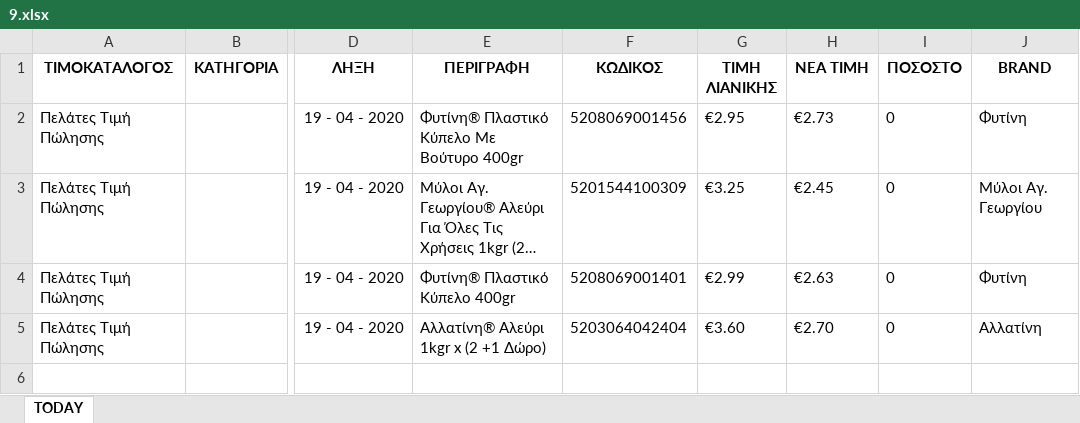
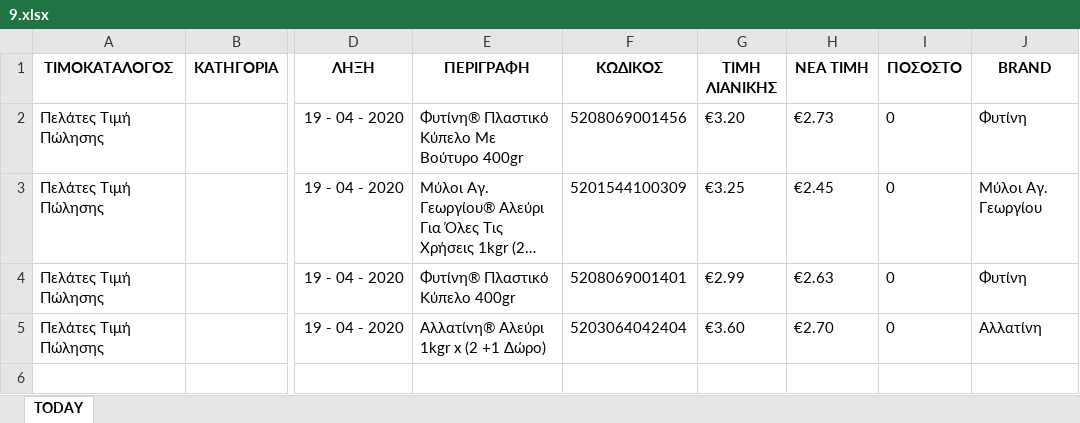
Before and after one commit to gitter-badger/Elounda_Market, an Excel workbook: A_DAILY_ΠΟΡΕΙΑ_ΤΙΜΟΚΑΤΑΛΟΓΟΥ_ΠΩΛΗΣΕΩΝ/excel/9.xlsx, sheet TODAY, drawn as a sheet; only a part is shown, gaps mark what is left out; long unchanged cells end in …; values as stored, in another font and other column widths than the file's, no borders; conditional formats not drawn; the diff names each change by its address in the sheet, - before the commit and + after, or states it on an @@ line.

```diff
--- a/A_DAILY_ΠΟΡΕΙΑ_ΤΙΜΟΚΑΤΑΛΟΓΟΥ_ΠΩΛΗΣΕΩΝ/excel/9.xlsx (sheet TODAY)
+++ b/A_DAILY_ΠΟΡΕΙΑ_ΤΙΜΟΚΑΤΑΛΟΓΟΥ_ΠΩΛΗΣΕΩΝ/excel/9.xlsx (sheet TODAY)
-G2 (ΤΙΜΗ ΛΙΑΝΙΚΗΣ): €2.95
+G2 (ΤΙΜΗ ΛΙΑΝΙΚΗΣ): €3.20
```
Also changed, not shown: A_DAILY_ΠΟΡΕΙΑ_ΤΙΜΟΚΑΤΑΛΟΓΟΥ_ΠΩΛΗΣΕΩΝ/excel/10.xlsx, A_DAILY_ΠΟΡΕΙΑ_ΤΙΜΟΚΑΤΑΛΟΓΟΥ_ΠΩΛΗΣΕΩΝ/excel/13.xlsx, 20 other files.
